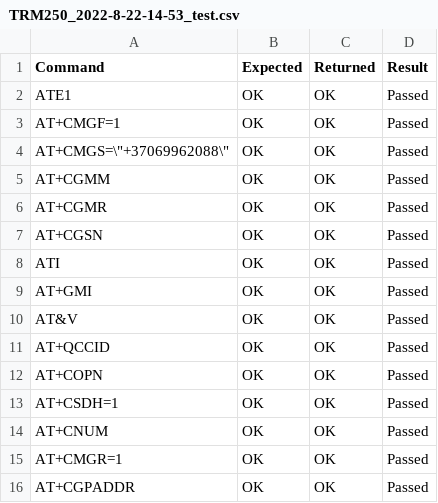
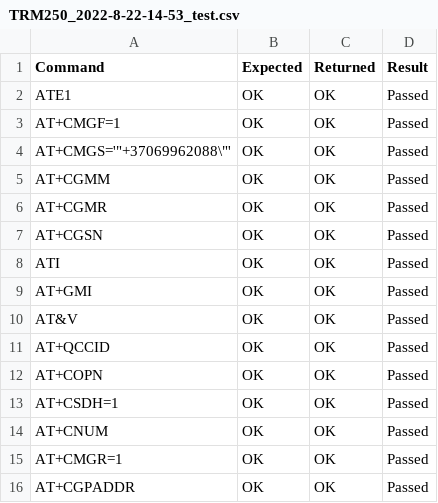
Before and after one commit to shmitzas/task_at_tester, a CSV file: results/TRM250_2022-8-22-14-53_test.csv, drawn as a sheet.

Commit message:
Update TRM250_2022-8-22-14-53_test.csv

```diff
--- a/results/TRM250_2022-8-22-14-53_test.csv
+++ b/results/TRM250_2022-8-22-14-53_test.csv
@@ -3,3 +3,3 @@ ATE1,OK,OK,Passed
 AT+CMGF=1,OK,OK,Passed
-AT+CMGS=\"+37069962088\",OK,OK,Passed
+AT+CMGS='"+37069962088\"',OK,OK,Passed
 AT+CGMM,OK,OK,Passed
```
